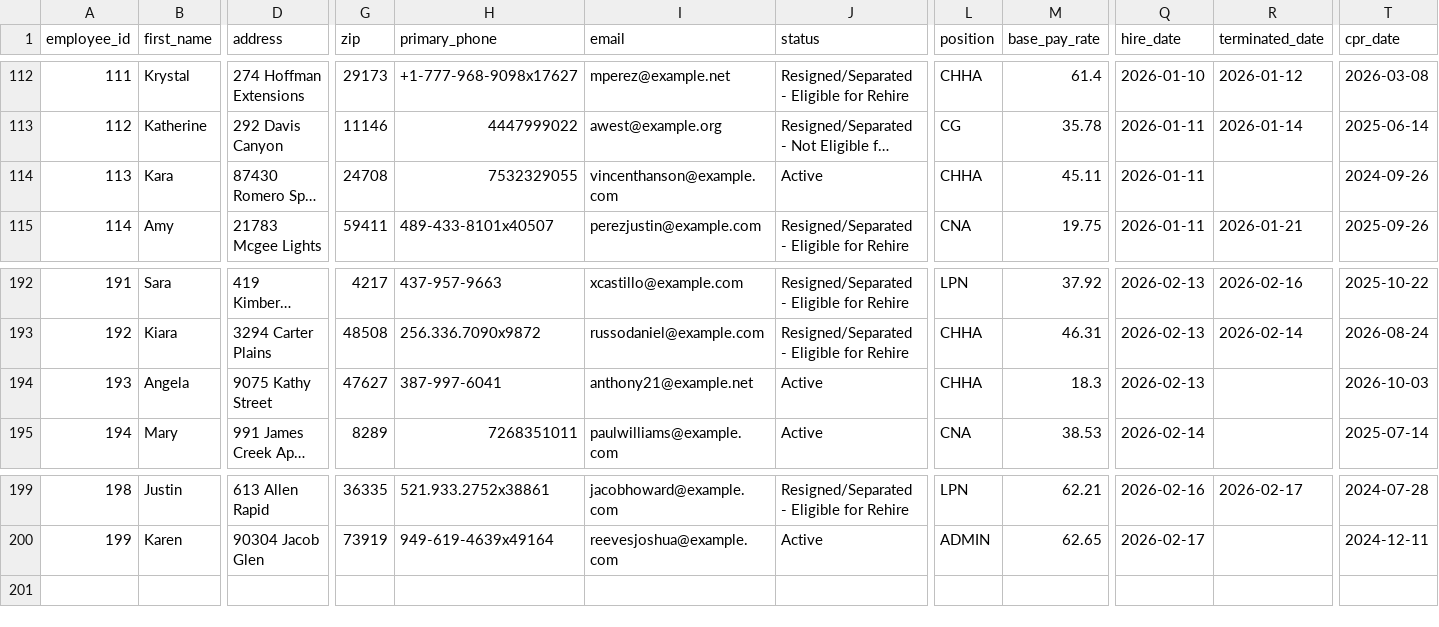
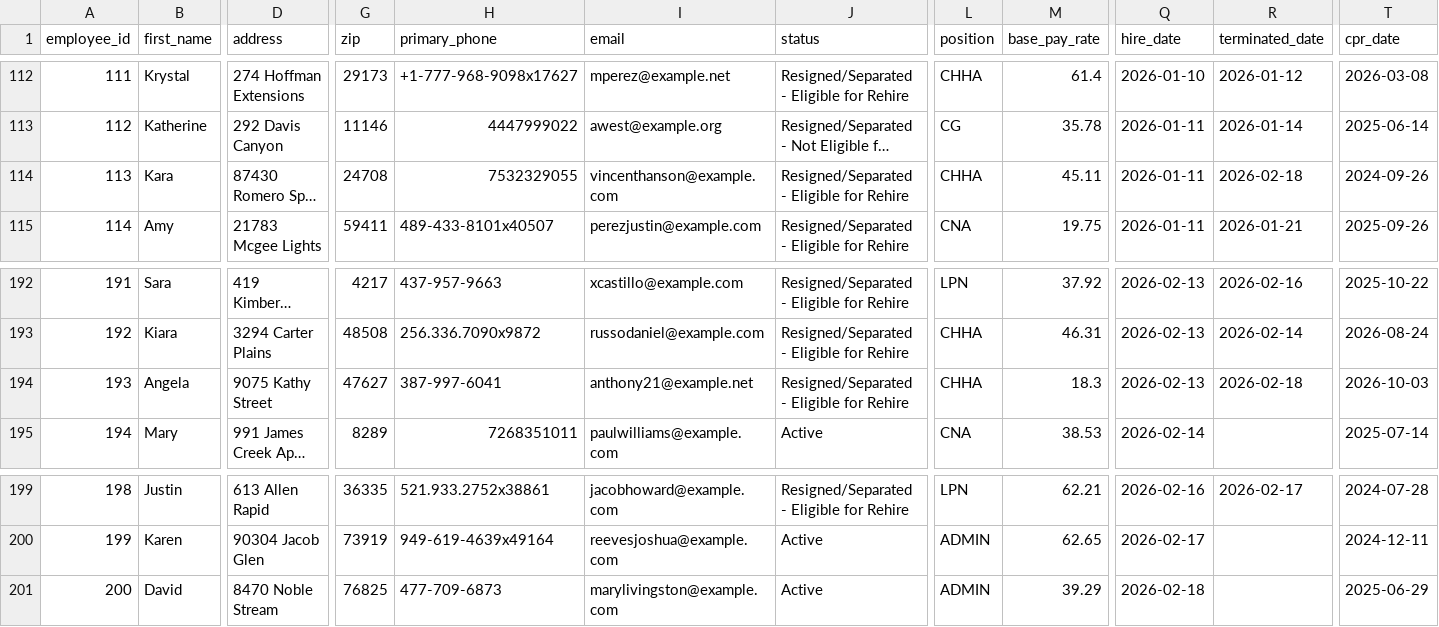
Before and after one commit to uzairnauman/Work_Opportunity_Tax_Credit, a CSV file: Datasets/Dataset1.csv, drawn as a sheet; only a part is shown, gaps mark what is left out; long unchanged cells end in …; rows hold the shown columns only; the diff names each change by its address in the sheet, - before the commit and + after, or states it on an @@ line.

Commit message:
Automated HR update: Wed Feb 18 06:47:07 UTC 2026

```diff
--- a/Datasets/Dataset1.csv
+++ b/Datasets/Dataset1.csv
-J114 (status): Active
+J114 (status): Resigned/Separated - Eligible for Rehire
-R114 (terminated_date): (empty)
+R114 (terminated_date): 2026-02-18
-J194 (status): Active
+J194 (status): Resigned/Separated - Eligible for Rehire
-R194 (terminated_date): (empty)
+R194 (terminated_date): 2026-02-18
+row 201: 200 | David | 8470 Noble Stream | 76825 | 477-709-6873 | marylivingston@example.com | Active | ADMIN | 39.29 | 2026-02-18 |  | 2025-06-29
```
